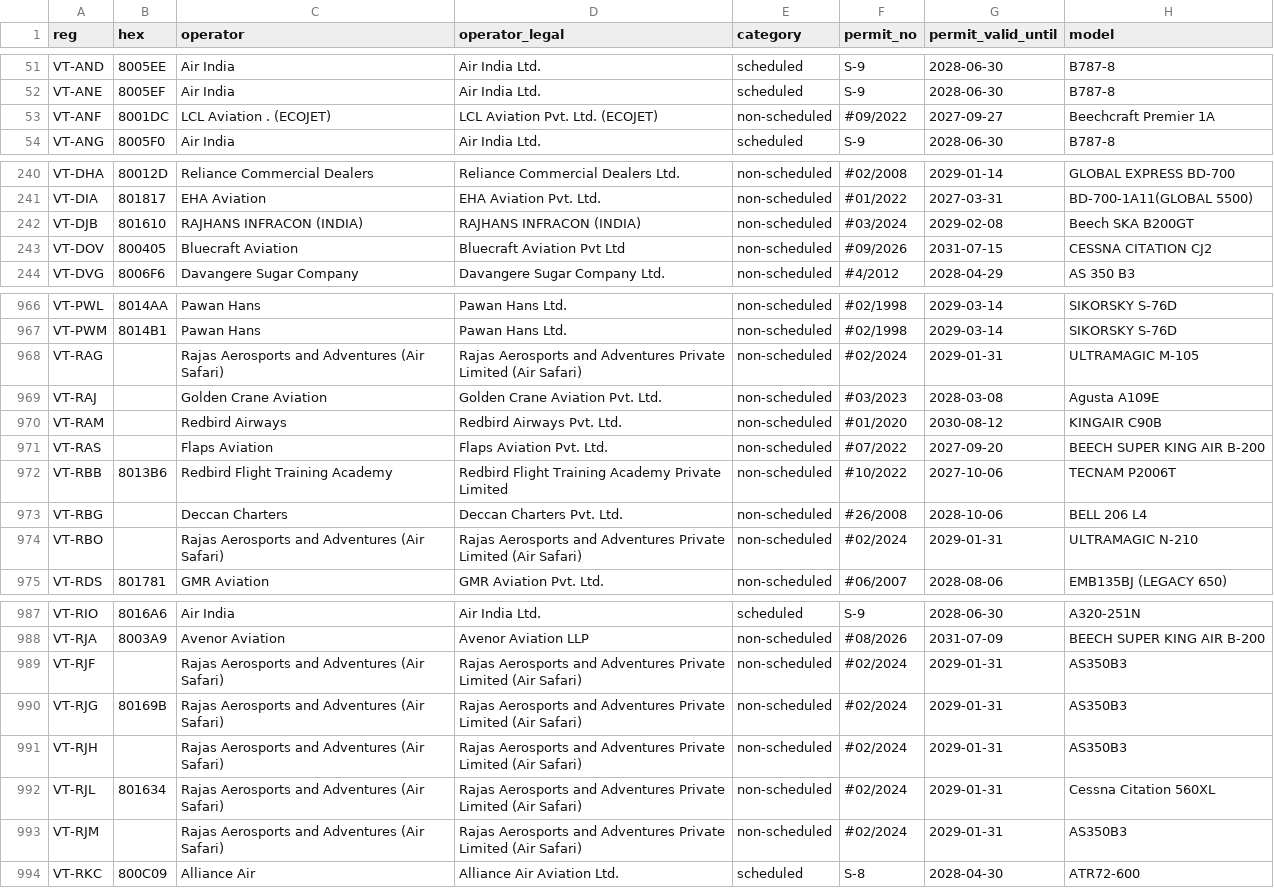
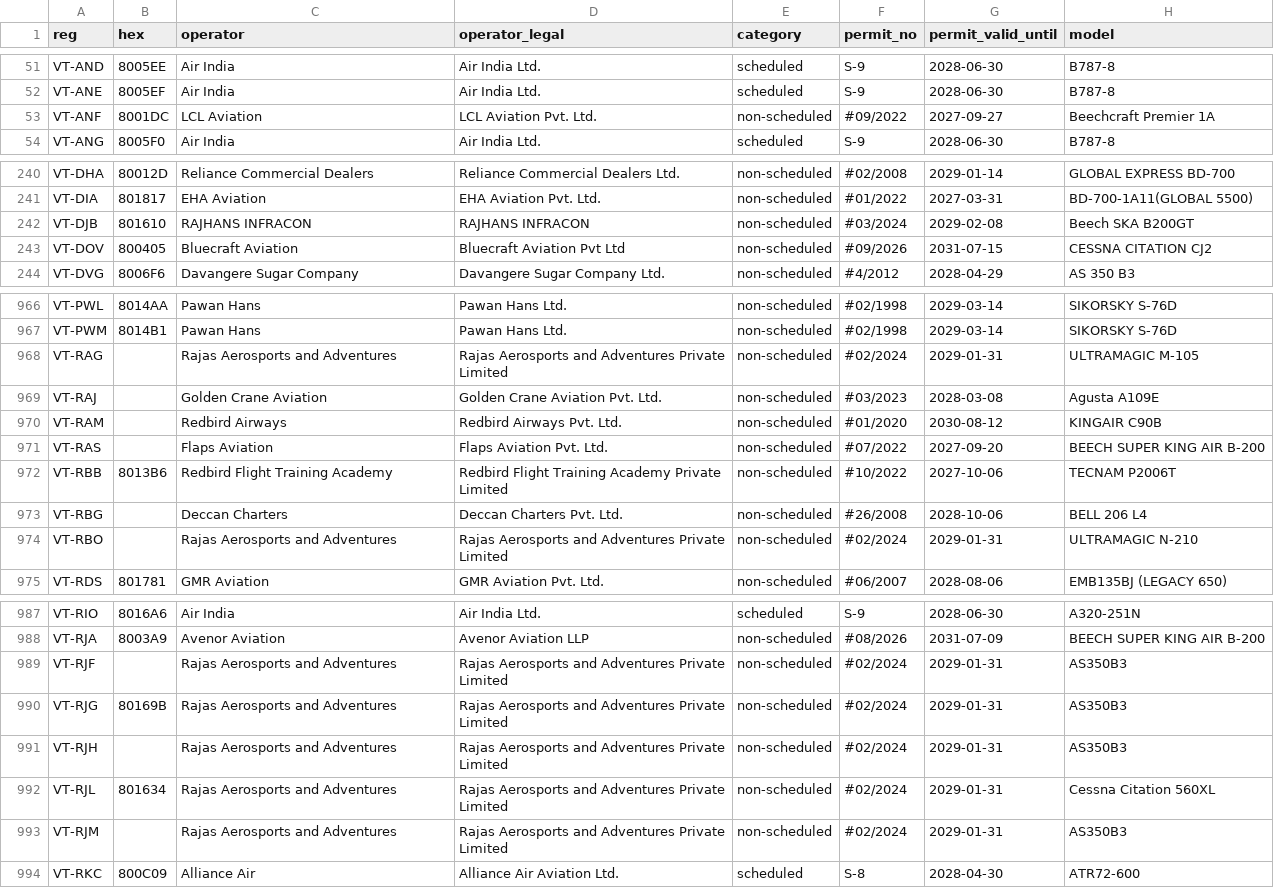
Before and after one commit to Nik-code/vtaircrafts, a CSV file: data/latest/aircraft.csv, drawn as a sheet; only a part is shown, gaps mark what is left out; the diff names each change by its address in the sheet, - before the commit and + after, or states it on an @@ line.

```diff
--- a/data/latest/aircraft.csv
+++ b/data/latest/aircraft.csv
-C53 (operator): LCL Aviation . (ECOJET)
+C53 (operator): LCL Aviation
-D53 (operator_legal): LCL Aviation Pvt. Ltd. (ECOJET)
+D53 (operator_legal): LCL Aviation Pvt. Ltd.
-C242 (operator): RAJHANS INFRACON (INDIA)
+C242 (operator): RAJHANS INFRACON
-D242 (operator_legal): RAJHANS INFRACON (INDIA)
+D242 (operator_legal): RAJHANS INFRACON
-C968 (operator): Rajas Aerosports and Adventures (Air Safari)
+C968 (operator): Rajas Aerosports and Adventures
-D968 (operator_legal): …Private Limited (Air Safari)
+D968 (operator_legal): …Private Limited
-C974 (operator): Rajas Aerosports and Adventures (Air Safari)
+C974 (operator): Rajas Aerosports and Adventures
-D974 (operator_legal): …Private Limited (Air Safari)
+D974 (operator_legal): …Private Limited
-C989:C993 (operator): Rajas Aerosports and Adventures (Air Safari)
+C989:C993 (operator): Rajas Aerosports and Adventures
-D989:D993 (operator_legal): …Private Limited (Air Safari)
+D989:D993 (operator_legal): …Private Limited
```
Also changed, not shown: 26 other files.
